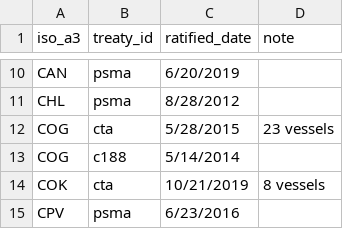
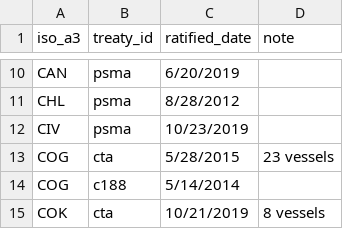
Before and after one commit to pewtrusts/cape-town, a CSV file: src/data/countries.csv, drawn as a sheet; only a part is shown, gaps mark what is left out; the shorter side is filled out with more unchanged rows.

Commit message:
Adds Ivoiry Coast psma; country outline

```diff
--- a/src/data/countries.csv
+++ b/src/data/countries.csv
@@ -11,2 +11,3 @@ CAN,psma,6/20/2019,
 CHL,psma,8/28/2012,
+CIV,psma,10/23/2019,
 COG,cta,5/28/2015,23 vessels
```
Also changed, not shown: 2 other files.
